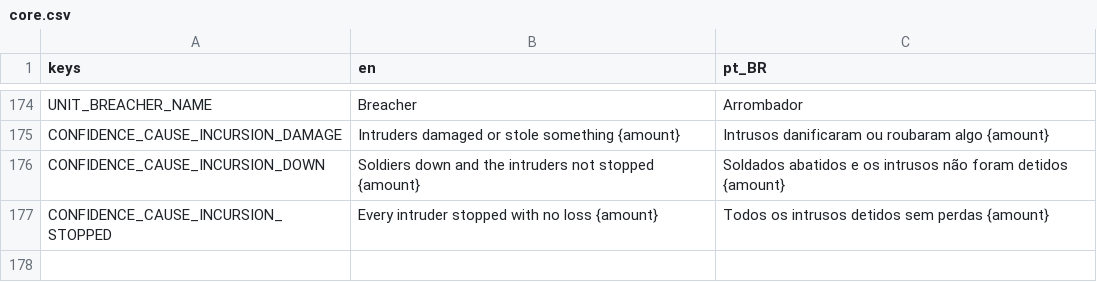
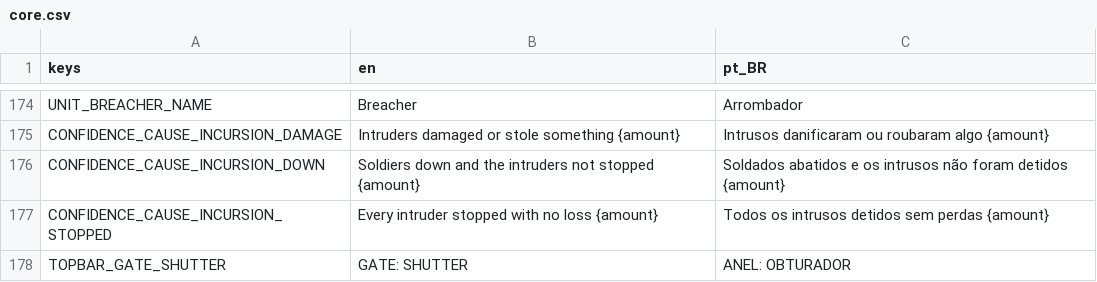
Before and after one commit to lmarcarini/StarPortal, a CSV file: localization/core.csv, drawn as a sheet; only a part is shown, gaps mark what is left out.

```diff
--- a/localization/core.csv
+++ b/localization/core.csv
@@ -177 +177,2 @@ CONFIDENCE_CAUSE_INCURSION_DOWN,Soldiers down and the intruders not stopped  {am
 CONFIDENCE_CAUSE_INCURSION_STOPPED,Every intruder stopped with no loss  {amount},Todos os intrusos detidos sem perdas  {amount}
+TOPBAR_GATE_SHUTTER,GATE: SHUTTER,ANEL: OBTURADOR
```
Also changed, not shown: localization/gate.csv, localization/research.csv, 24 other files.
